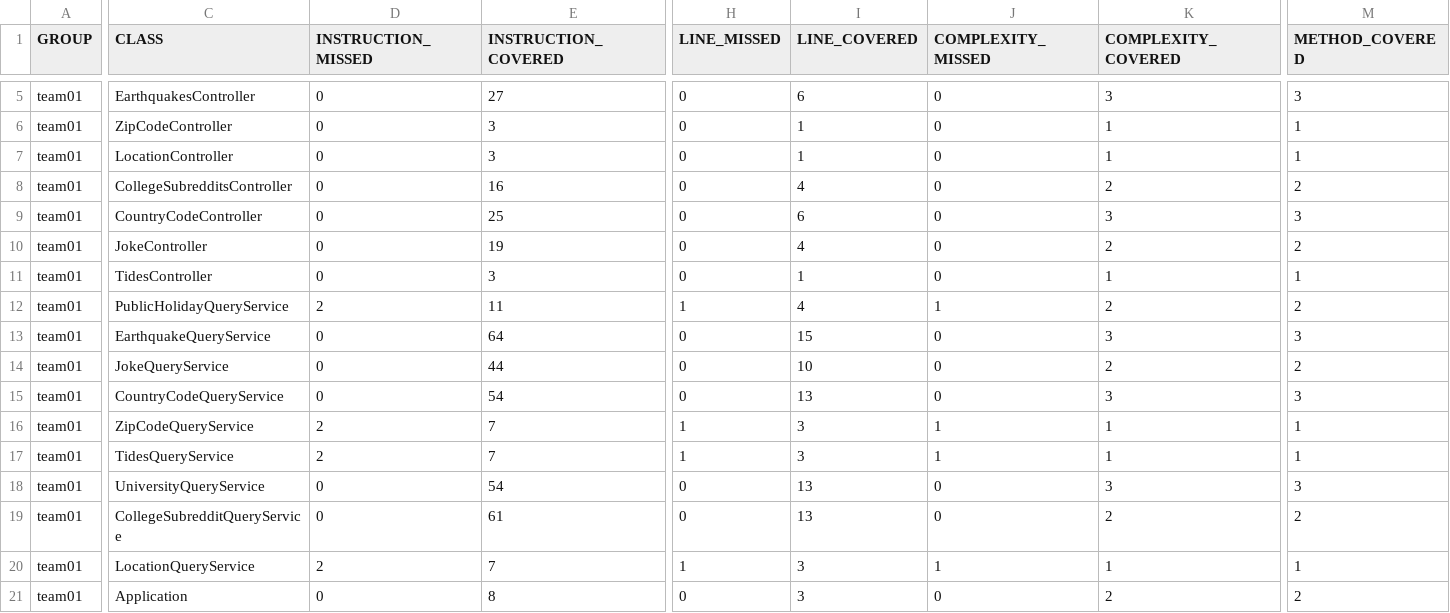
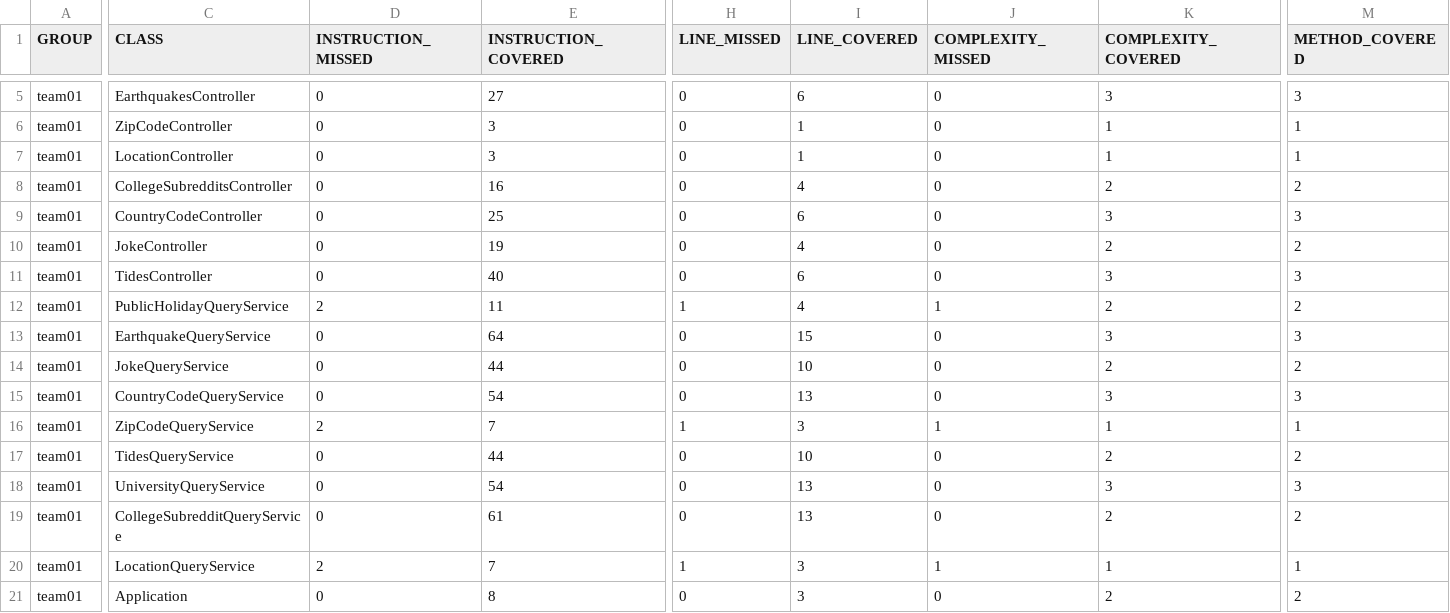
Before and after one commit to ucsb-cs156-f23/team01-f23-6pm-4, a CSV file: jacoco/jacoco.csv, drawn as a sheet; only a part is shown, gaps mark what is left out; the diff covers the shown part only; the diff names each change by its address in the sheet, - before the commit and + after, or states it on an @@ line.

```diff
--- a/jacoco/jacoco.csv
+++ b/jacoco/jacoco.csv
-E11 (INSTRUCTION_COVERED): 3
+E11 (INSTRUCTION_COVERED): 40
-I11 (LINE_COVERED): 1
+I11 (LINE_COVERED): 6
-K11 (COMPLEXITY_COVERED): 1
+K11 (COMPLEXITY_COVERED): 3
-M11 (METHOD_COVERED): 1
+M11 (METHOD_COVERED): 3
-D17 (INSTRUCTION_MISSED): 2
+D17 (INSTRUCTION_MISSED): 0
-E17 (INSTRUCTION_COVERED): 7
+E17 (INSTRUCTION_COVERED): 44
-H17 (LINE_MISSED): 1
+H17 (LINE_MISSED): 0
-I17 (LINE_COVERED): 3
+I17 (LINE_COVERED): 10
-J17 (COMPLEXITY_MISSED): 1
+J17 (COMPLEXITY_MISSED): 0
-K17 (COMPLEXITY_COVERED): 1
+K17 (COMPLEXITY_COVERED): 2
-M17 (METHOD_COVERED): 1
+M17 (METHOD_COVERED): 2
```
Also changed, not shown: 1 edited cell elsewhere in this file, 11 other files.
